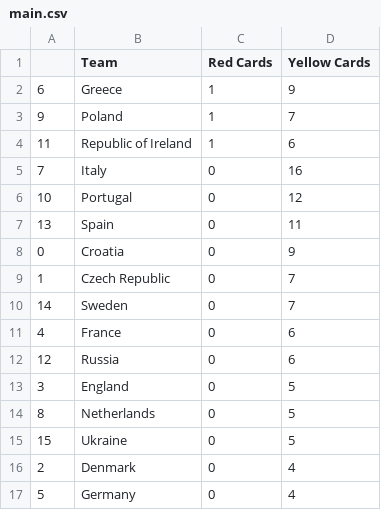
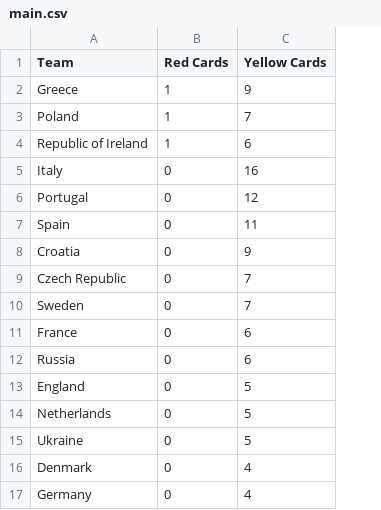
Before and after one commit to charlescsr/internship-test2, a CSV file: output/answer-3/main.csv, drawn as a sheet; the diff names each change by its address in the sheet, - before the commit and + after, or states it on an @@ line.

Commit message:
Updated answer-3.py

```diff
--- a/output/answer-3/main.csv
+++ b/output/answer-3/main.csv
-column A, rows 2-17: 6 | 9 | 11 | 7 | 10 | 13 | 0 | 1 | 14 | 4 | 12 | 3 | 8 | 15 | 2 | 5
```
Also changed, not shown: 1 other file.
